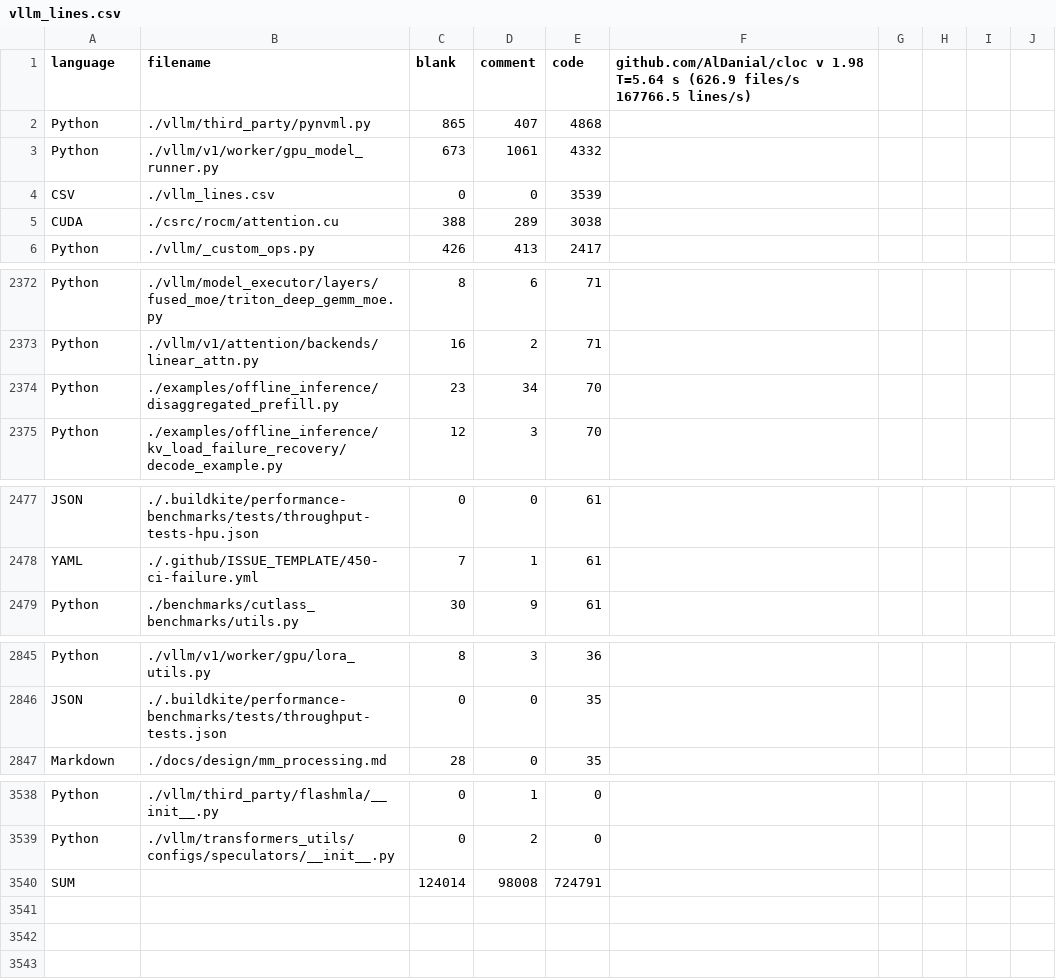
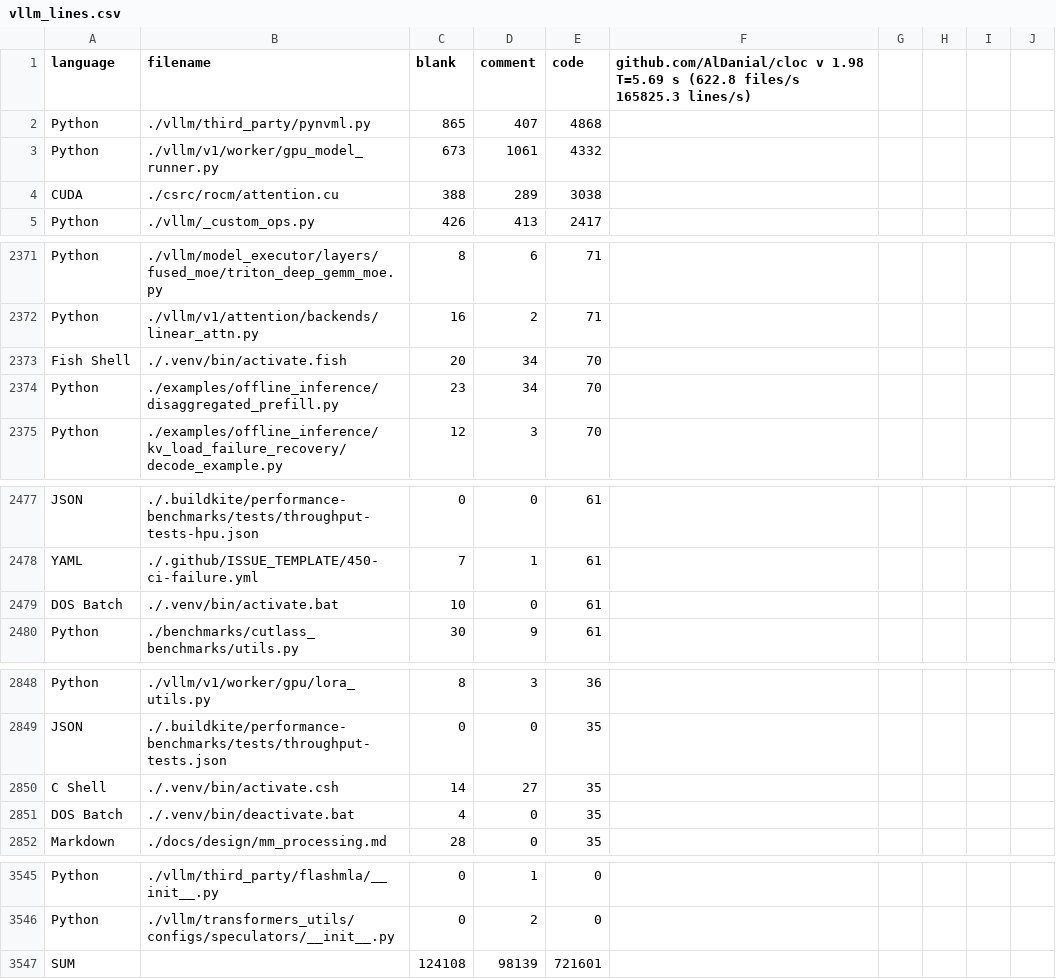
Before and after one commit to polskiTran/UC26_Software_Architecture, a CSV file: assignment1/logs/vllm_lines.csv, drawn as a sheet; only a part is shown, gaps mark what is left out; the diff covers the shown part only.

```diff
--- a/assignment1/logs/vllm_lines.csv
+++ b/assignment1/logs/vllm_lines.csv
@@ -1,5 +1,4 @@
-language,filename,blank,comment,code,"github.com/AlDanial/cloc v 1.98  T=5.64 s (626.9 files/s 167766.5 lines/s)"
+language,filename,blank,comment,code,"github.com/AlDanial/cloc v 1.98  T=5.69 s (622.8 files/s 165825.3 lines/s)"
 Python,./vllm/third_party/pynvml.py,865,407,4868
 Python,./vllm/v1/worker/gpu_model_runner.py,673,1061,4332
-CSV,./vllm_lines.csv,0,0,3539
 CUDA,./csrc/rocm/attention.cu,388,289,3038
@@ -2373,2 +2372,3 @@ Python,./vllm/model_executor/layers/fused_moe/triton_deep_gemm_moe.py,8,6,71
 Python,./vllm/v1/attention/backends/linear_attn.py,16,2,71
+Fish Shell,./.venv/bin/activate.fish,20,34,70
 Python,./examples/offline_inference/disaggregated_prefill.py,23,34,70
@@ -2478,2 +2478,3 @@ JSON,./.buildkite/performance-benchmarks/tests/throughput-tests-hpu.json,0,0,61
 YAML,./.github/ISSUE_TEMPLATE/450-ci-failure.yml,7,1,61
+DOS Batch,./.venv/bin/activate.bat,10,0,61
 Python,./benchmarks/cutlass_benchmarks/utils.py,30,9,61
@@ -2846,2 +2849,4 @@ Python,./vllm/v1/worker/gpu/lora_utils.py,8,3,36
 JSON,./.buildkite/performance-benchmarks/tests/throughput-tests.json,0,0,35
+C Shell,./.venv/bin/activate.csh,14,27,35
+DOS Batch,./.venv/bin/deactivate.bat,4,0,35
 Markdown,./docs/design/mm_processing.md,28,0,35
@@ -3539,2 +3546,2 @@ Python,./vllm/third_party/flashmla/__init__.py,0,1,0
 Python,./vllm/transformers_utils/configs/speculators/__init__.py,0,2,0
-SUM,,124014,98008,724791
+SUM,,124108,98139,721601
```
Also changed, not shown: 4 added rows elsewhere in this file, assignment1/logs/git_complexity_trend.csv, 2 other files.
